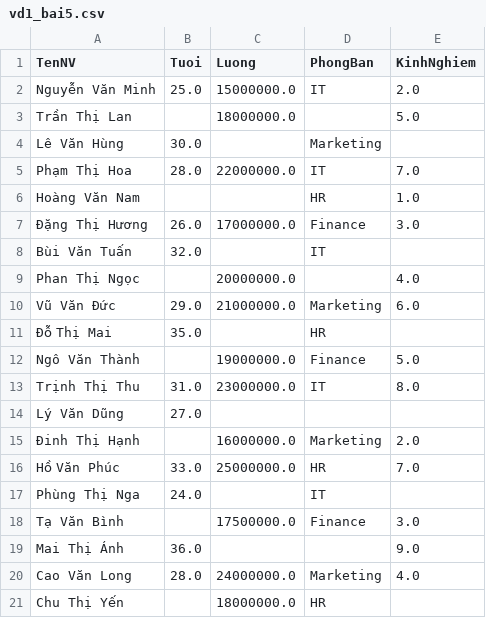
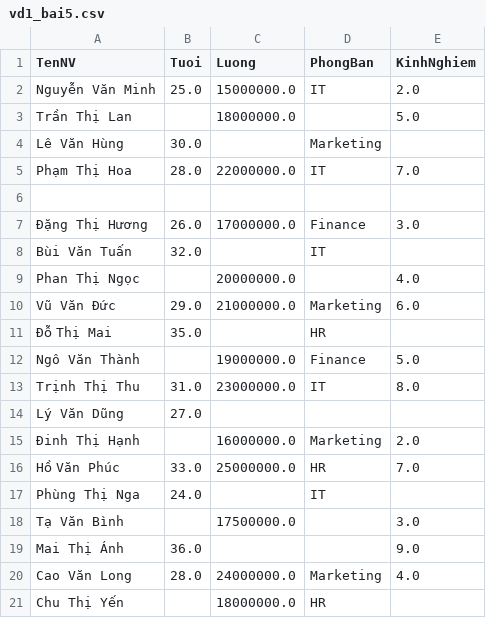
Before and after one commit to azvn80/KHDL, a CSV file: vd1_bai5.csv, drawn as a sheet.

Commit message:
Update vd1_bai5.csv

```diff
--- a/vd1_bai5.csv
+++ b/vd1_bai5.csv
@@ -5,3 +5,3 @@ Lê Văn Hùng,30.0,,Marketing,
 Phạm Thị Hoa,28.0,22000000.0,IT,7.0
-Hoàng Văn Nam,,,HR,1.0
+,,,,
 Đặng Thị Hương,26.0,17000000.0,Finance,3.0
@@ -17,3 +17,3 @@ Hồ Văn Phúc,33.0,25000000.0,HR,7.0
 Phùng Thị Nga,24.0,,IT,
-Tạ Văn Bình,,17500000.0,Finance,3.0
+Tạ Văn Bình,,17500000.0,,3.0
 Mai Thị Ánh,36.0,,,9.0
```
